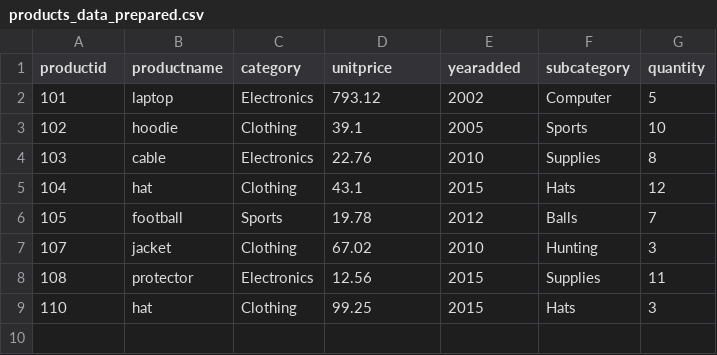
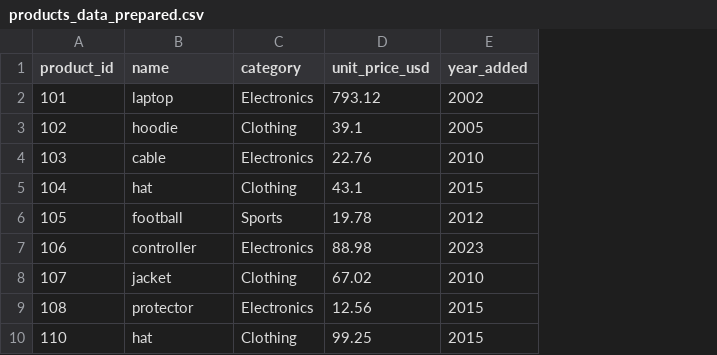
Before and after one commit to bjdawson23/smart-store-branton, a CSV file: data/prepared/products_data_prepared.csv, drawn as a sheet; removed rows and columns are numbered as before the commit, all else as after; the diff names each change by its address in the sheet, - before the commit and + after, or states it on an @@ line.

```diff
--- a/data/prepared/products_data_prepared.csv
+++ b/data/prepared/products_data_prepared.csv
-column F (subcategory), rows 2-9: Computer | Sports | Supplies | Hats | Balls | Hunting | Supplies | Hats
-column G (quantity), rows 2-9: 5 | 10 | 8 | 12 | 7 | 3 | 11 | 3
-A1: productid
+A1: product_id
-B1: productname
+B1: name
-D1: unitprice
+D1: unit_price_usd
-E1: yearadded
+E1: year_added
+row 7: 106 | controller | Electronics | 88.98 | 2023
```
Also changed, not shown: data/prepared/customers_data_prepared.csv, data/prepared/sales_data_prepared.csv, 12 other files.
